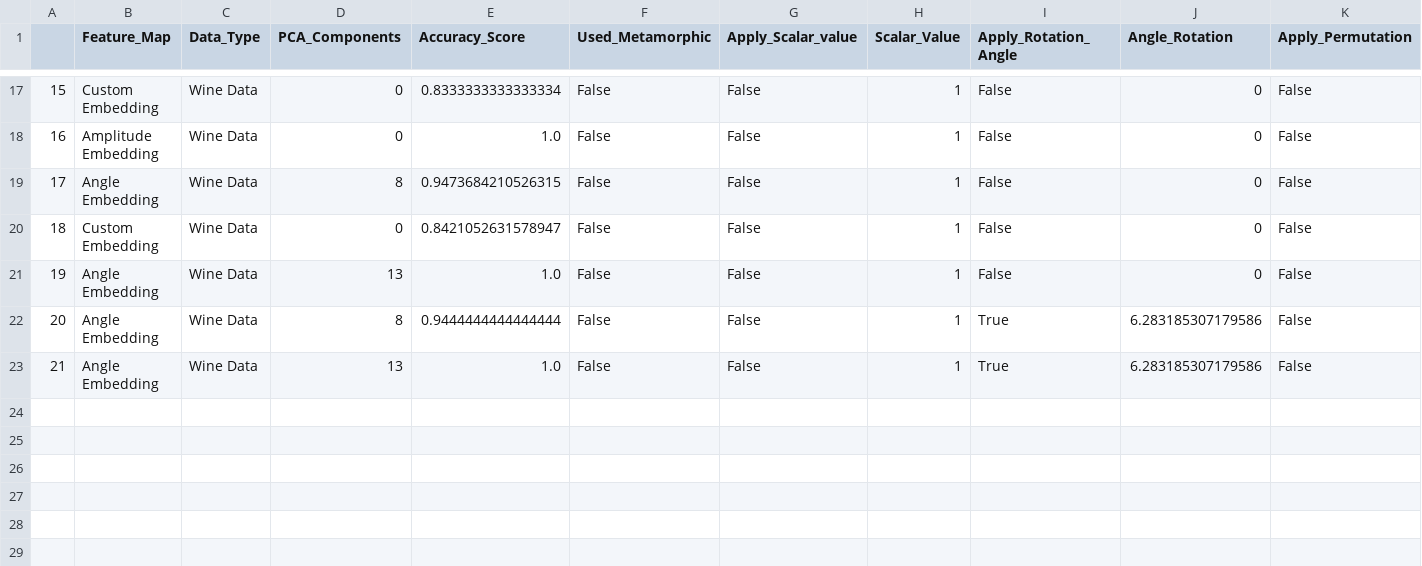
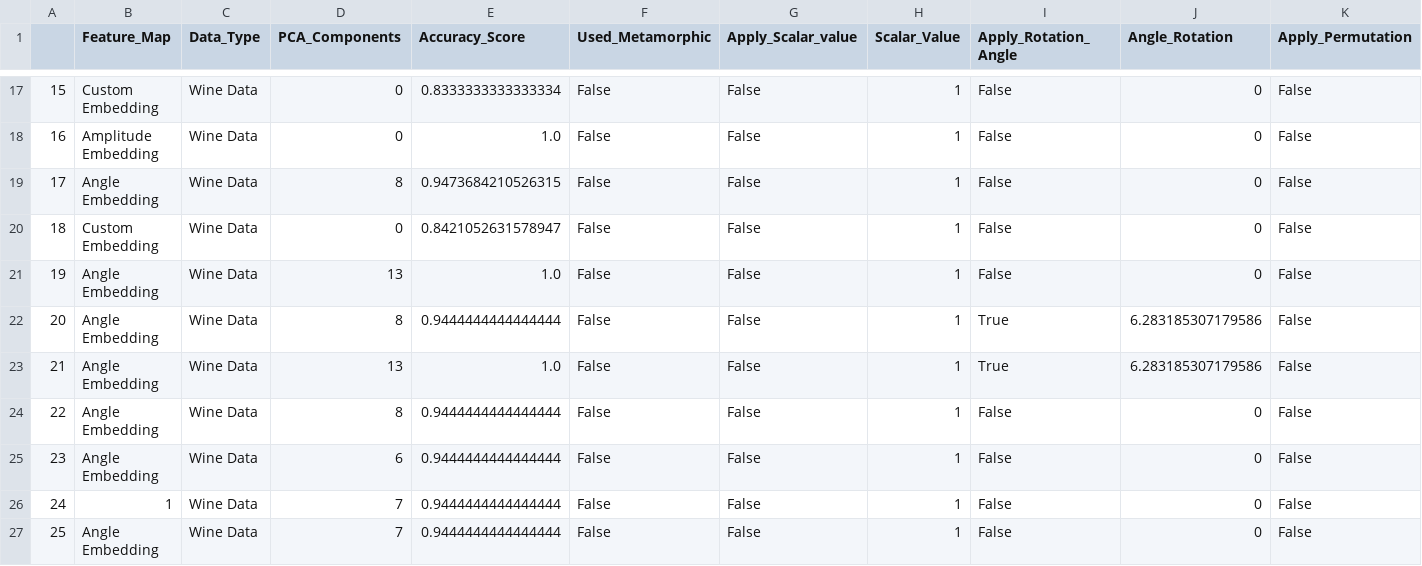
Before and after one commit to fox880919/KCL-QML-Testing, a CSV file: saved_data/my_dataframe.csv, drawn as a sheet; only a part is shown, gaps mark what is left out; rows hold the shown columns only; the diff names each change by its address in the sheet, - before the commit and + after, or states it on an @@ line.

```diff
--- a/saved_data/my_dataframe.csv
+++ b/saved_data/my_dataframe.csv
+row 24: 22 | Angle Embedding | Wine Data | 8 | 0.9444444444444444 | False | False | 1 | False | 0 | False
+row 25: 23 | Angle Embedding | Wine Data | 6 | 0.9444444444444444 | False | False | 1 | False | 0 | False
+row 26: 24 | 1 | Wine Data | 7 | 0.9444444444444444 | False | False | 1 | False | 0 | False
+row 27: 25 | Angle Embedding | Wine Data | 7 | 0.9444444444444444 | False | False | 1 | False | 0 | False
```
Also changed, not shown: 3 other files.
